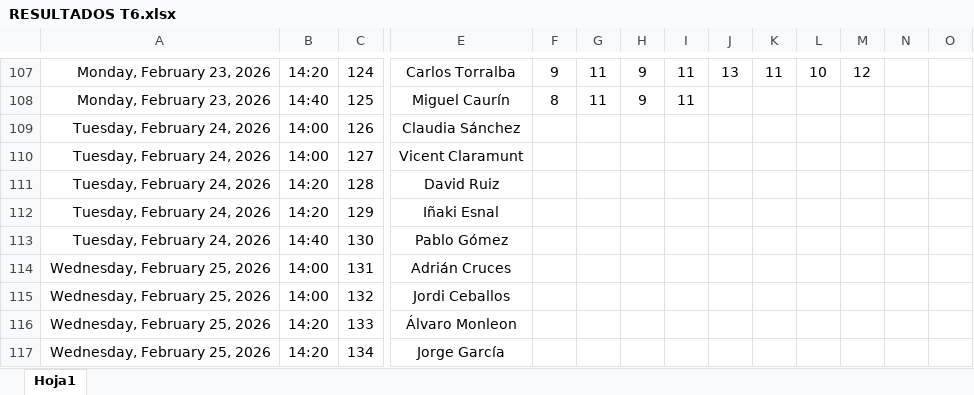
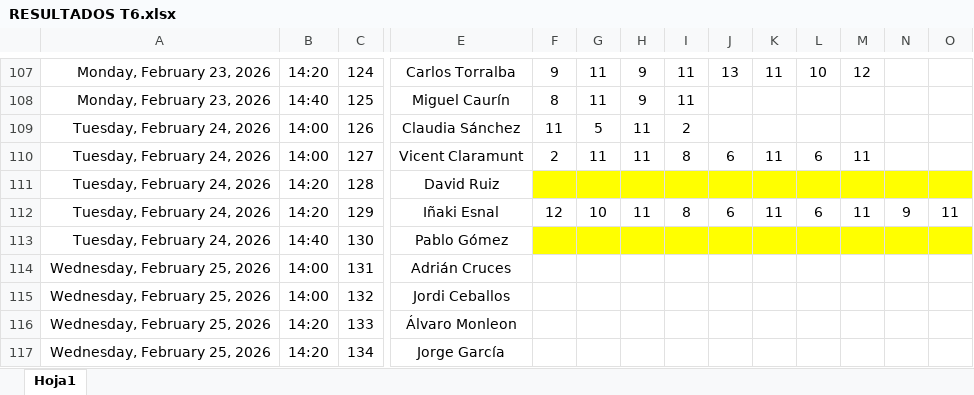
Before and after one commit to Ruseral84/pp_consulta, an Excel workbook: RESULTADOS T6.xlsx, sheet Hoja1, drawn as a sheet; only a part is shown, gaps mark what is left out; values as stored, in another font and other column widths than the file's, no borders; the diff names each change by its address in the sheet, - before the commit and + after, or states it on an @@ line.

Commit message:
SUBIDA RESULTADOS

```diff
--- a/RESULTADOS T6.xlsx (sheet Hoja1)
+++ b/RESULTADOS T6.xlsx (sheet Hoja1)
-F109: (empty)
+F109: 11
-G109: (empty)
+G109: 5
-H109:H110: (empty)
+H109:H110: 11
-I109: (empty)
+I109: 2
-F110: (empty)
+F110: 2
-G110: (empty)
+G110: 11
-I110: (empty)
+I110: 8
-J110: (empty)
+J110: 6
-K110: (empty)
+K110: 11
-L110: (empty)
+L110: 6
-M110: (empty)
+M110: 11
-F111:O111 fill: none
+F111:O111 fill: #FFFF00
-F112: (empty)
+F112: 12
-G112: (empty)
+G112: 10
-H112: (empty)
+H112: 11
-I112: (empty)
+I112: 8
-J112: (empty)
+J112: 6
-K112: (empty)
+K112: 11
-L112: (empty)
+L112: 6
-M112: (empty)
+M112: 11
-N112: (empty)
+N112: 9
-O112: (empty)
+O112: 11
-F113:O113 fill: none
+F113:O113 fill: #FFFF00
```
